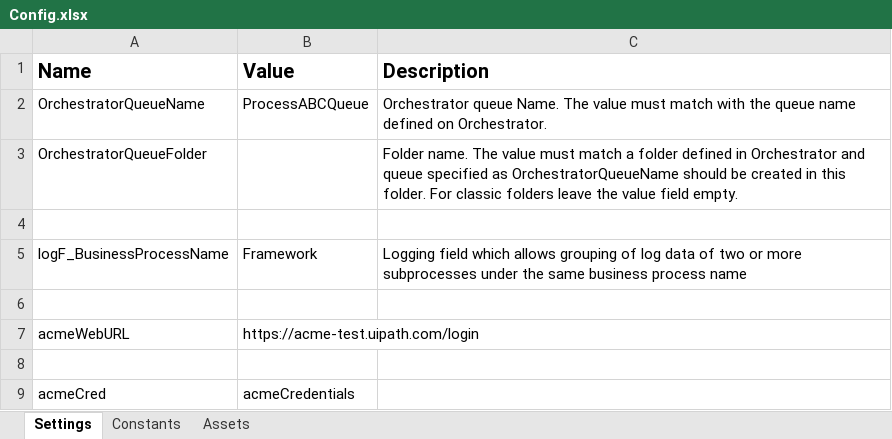
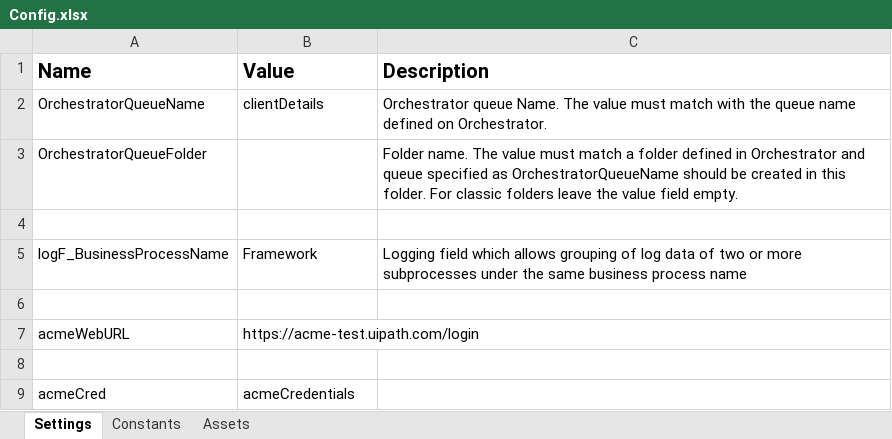
Before and after one commit to ADDConsultingServices/extractSecurityHashCode, an Excel workbook: Data/Config.xlsx, sheet Settings, drawn as a sheet; values as stored, in another font and other column widths than the file's, no borders; charts and pictures not drawn; the diff names each change by its address in the sheet, - before the commit and + after, or states it on an @@ line.

```diff
--- a/Data/Config.xlsx (sheet Settings)
+++ b/Data/Config.xlsx (sheet Settings)
-B2 (Value): ProcessABCQueue
+B2 (Value): clientDetails
```
Also changed, not shown: charts or pictures, 9 other files.
